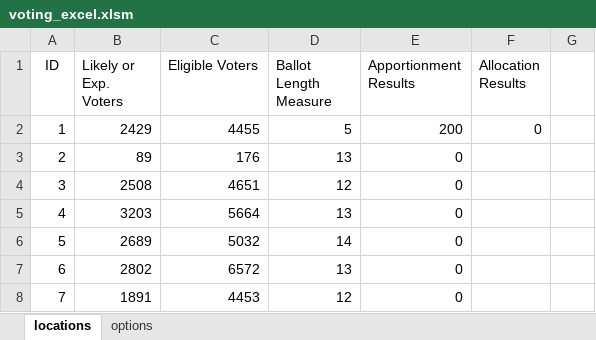
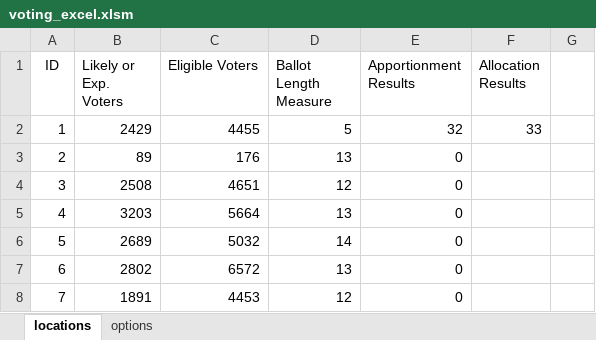
Before and after one commit to AmjadRammahi/cse5911, an Excel workbook: voting_excel.xlsm, sheet locations, drawn as a sheet; only a part is shown; values as stored, in another font and other column widths than the file's, no borders; charts and pictures not drawn; the diff names each change by its address in the sheet, - before the commit and + after, or states it on an @@ line.

```diff
--- a/voting_excel.xlsm (sheet locations)
+++ b/voting_excel.xlsm (sheet locations)
-E2 (Apportionment Results): 200
+E2 (Apportionment Results): 32
-F2 (Allocation Results): 0
+F2 (Allocation Results): 33
```
Also changed, not shown: 8 other files.
